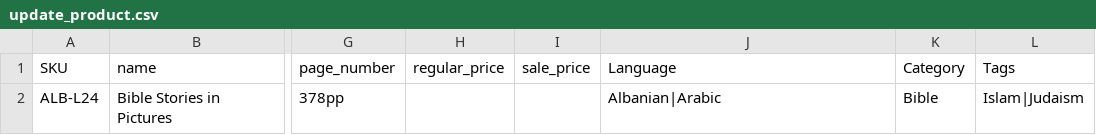
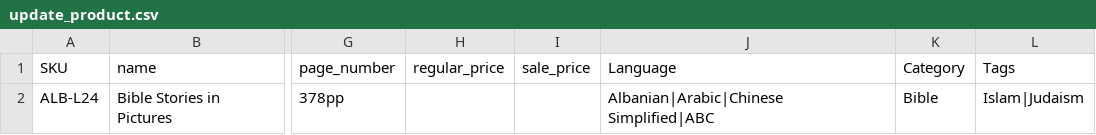
Before and after one commit to hieunguyendang/clc_customize, a CSV file: import_data/update_product.csv, drawn as a sheet; only a part is shown, gaps mark what is left out; the diff names each change by its address in the sheet, - before the commit and + after, or states it on an @@ line.

```diff
--- a/import_data/update_product.csv
+++ b/import_data/update_product.csv
-J2 (Language): Albanian|Arabic
+J2 (Language): Albanian|Arabic|Chinese Simplified|ABC
```
Also changed, not shown: 20 other files.
